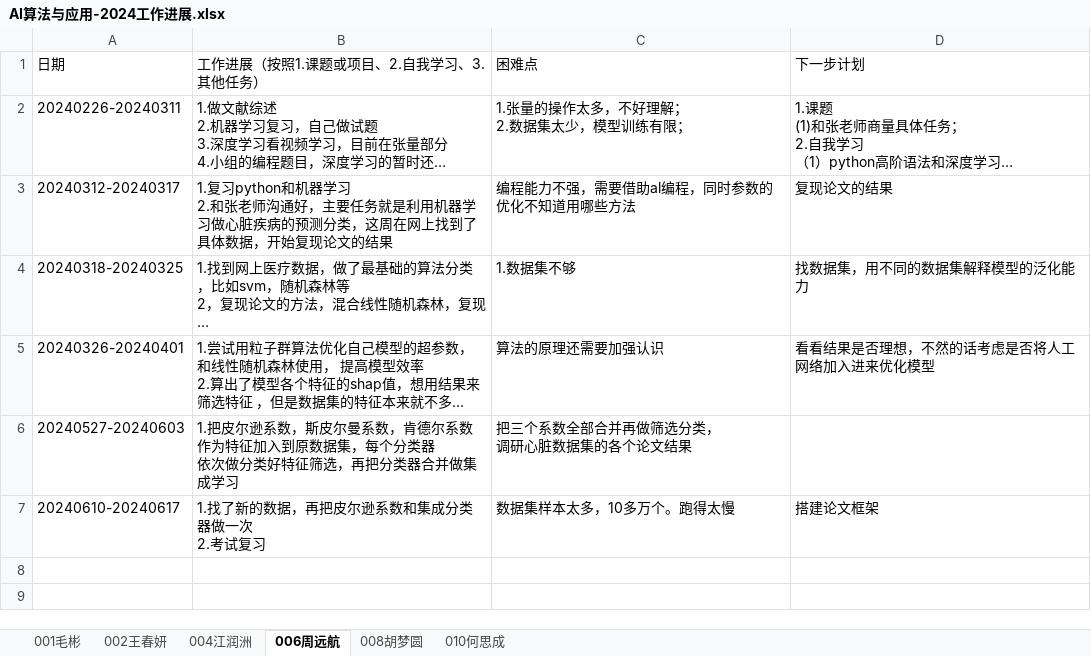
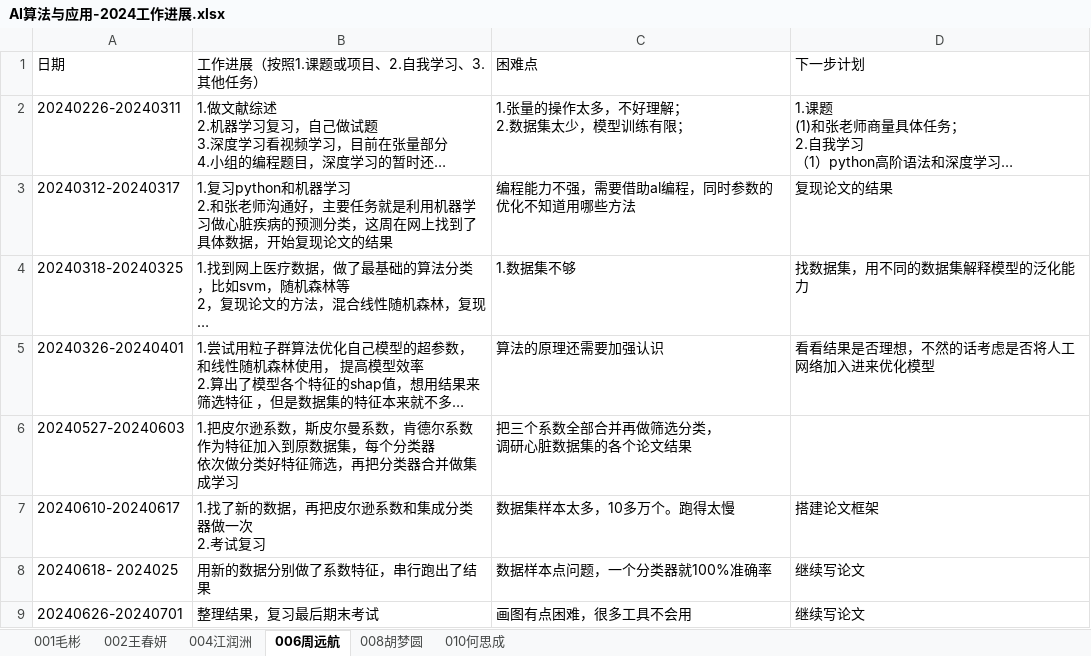
Before and after one commit to BioMedicalAI-Learner/AI-Algorithm-and-Application-Group, an Excel workbook: 工作进展/AI算法与应用-2024工作进展.xlsx, sheet 006周远航, drawn as a sheet; long unchanged cells end in …; values as stored, in another font and other column widths than the file's, no borders; the diff names each change by its address in the sheet, - before the commit and + after, or states it on an @@ line.

Commit message:
Add files via upload

```diff
--- a/工作进展/AI算法与应用-2024工作进展.xlsx (sheet 006周远航)
+++ b/工作进展/AI算法与应用-2024工作进展.xlsx (sheet 006周远航)
+row 8: 20240618- 2024025 | 用新的数据分别做了系数特征，串行跑出了结果 | 数据样本点问题，一个分类器就100%准确率 | 继续写论文
+row 9: 20240626-20240701 | 整理结果，复习最后期末考试 | 画图有点困难，很多工具不会用 | 继续写论文
```
